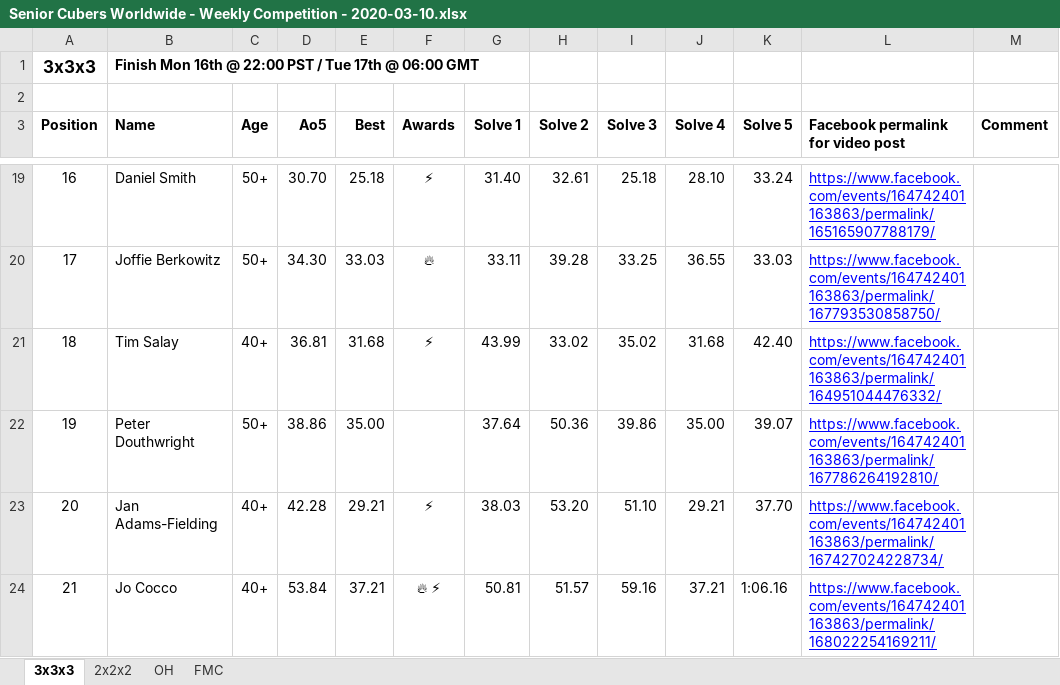
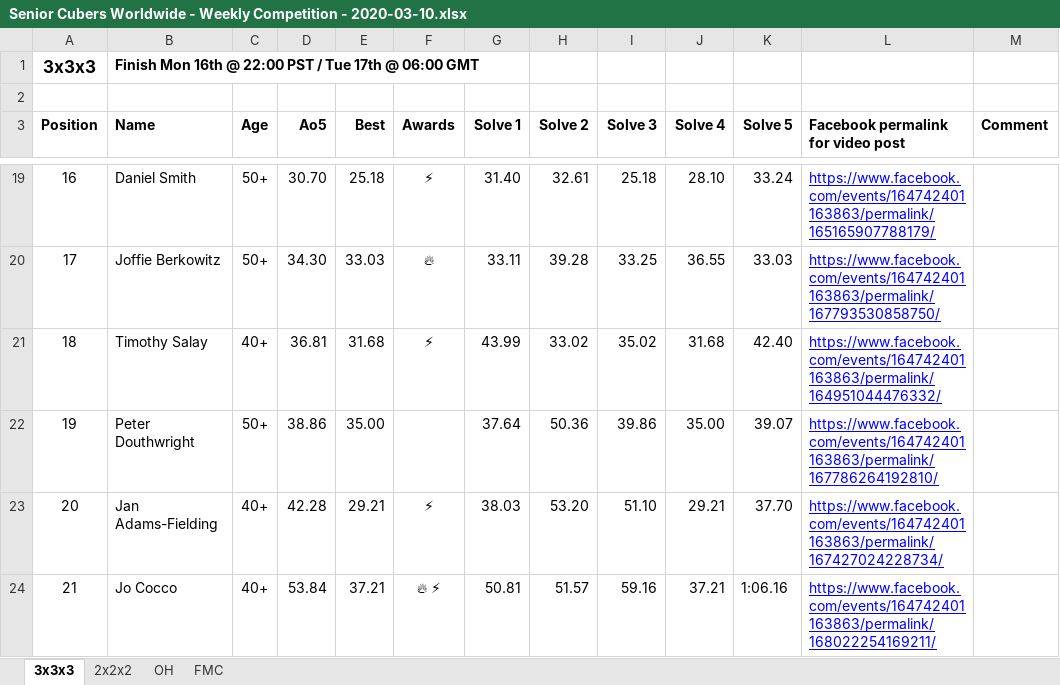
Before and after one commit to Logiqx/scw-comp, an Excel workbook: data/2020-03-10/Senior Cubers Worldwide - Weekly Competition - 2020-03-10.xlsx, sheet 3x3x3, drawn as a sheet; only a part is shown, gaps mark what is left out; values as stored, in another font and other column widths than the file's, no borders; the diff names each change by its address in the sheet, - before the commit and + after, or states it on an @@ line.

Commit message:
Add 2020-03-24 and rename Tim Salay to Timothy Salay

```diff
--- a/data/2020-03-10/Senior Cubers Worldwide - Weekly Competition - 2020-03-10.xlsx (sheet 3x3x3)
+++ b/data/2020-03-10/Senior Cubers Worldwide - Weekly Competition - 2020-03-10.xlsx (sheet 3x3x3)
-B21 (Name): Tim Salay
+B21 (Name): Timothy Salay
```
Also changed, not shown: data/2020-03-03/Senior Cubers Worldwide - Weekly Competition - 2020-03-03.xlsx, data/2020-03-17/Senior Cubers Worldwide - Weekly Competition - 2020-03-17.xlsx, 1 other file.
